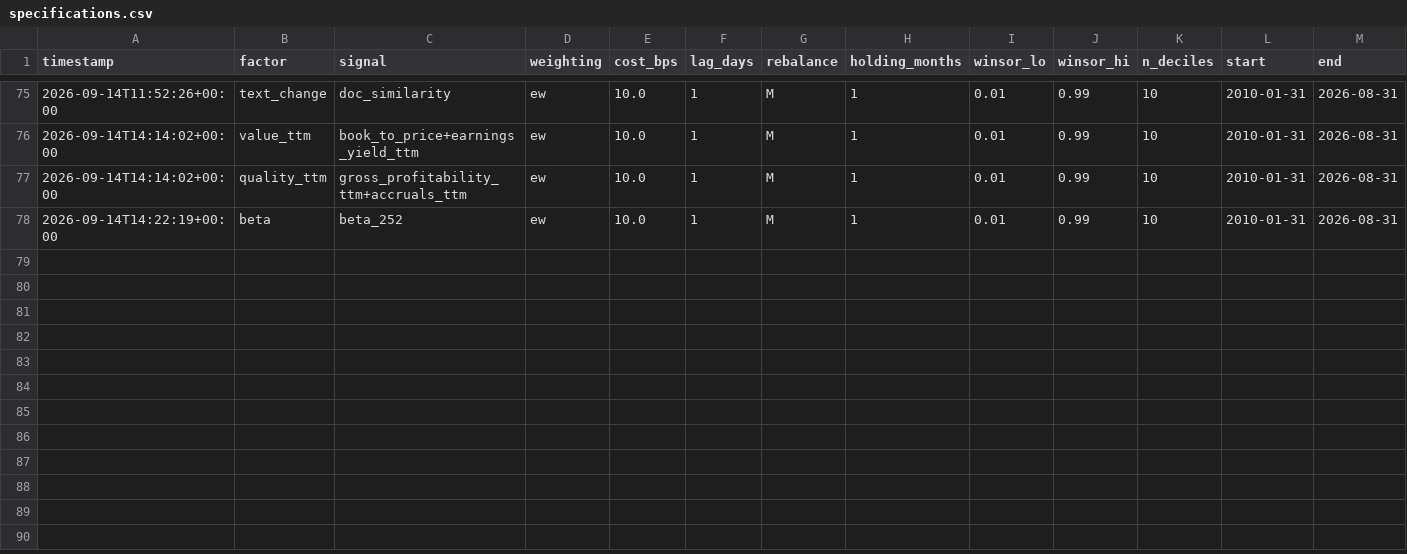
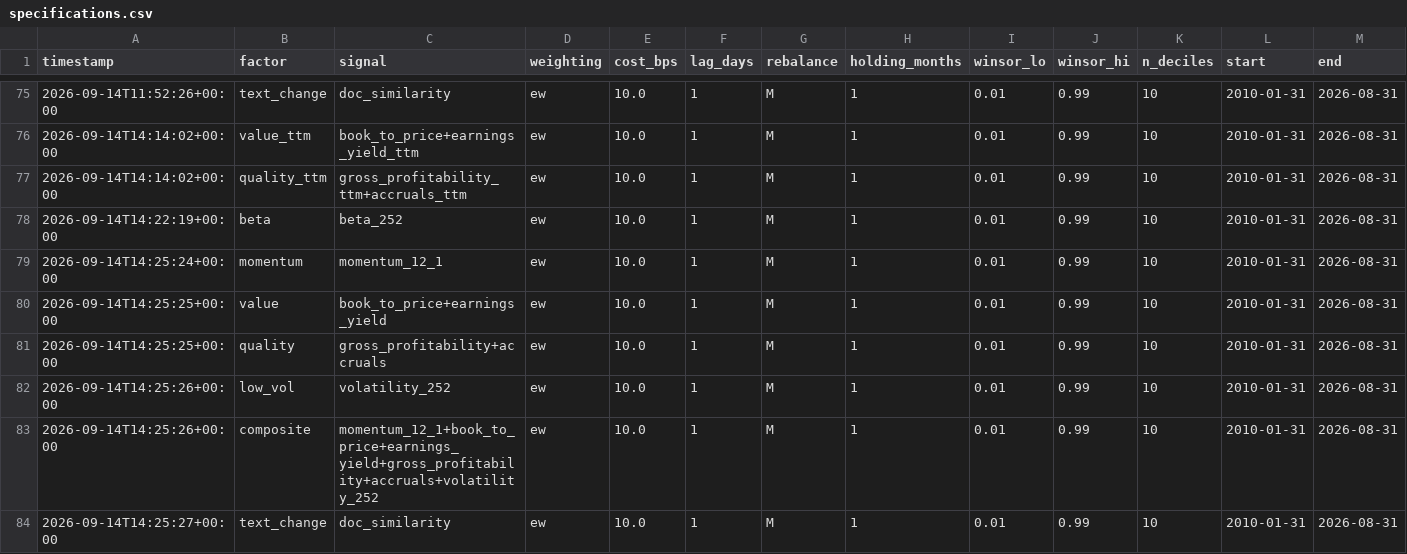
Before and after one commit to uty101/Cross-Sectional-Factor-Backtester, a CSV file: reports/specifications.csv, drawn as a sheet; only a part is shown, gaps mark what is left out; rows hold the shown columns only; the diff names each change by its address in the sheet, - before the commit and + after, or states it on an @@ line.

```diff
--- a/reports/specifications.csv
+++ b/reports/specifications.csv
+row 79: 2026-09-14T14:25:24+00:00 | momentum | momentum_12_1 | ew | 10.0 | 1 | M | 1 | 0.01 | 0.99 | 10 | 2010-01-31 | 2026-08-31
+row 80: 2026-09-14T14:25:25+00:00 | value | book_to_price+earnings_yield | ew | 10.0 | 1 | M | 1 | 0.01 | 0.99 | 10 | 2010-01-31 | 2026-08-31
+row 81: 2026-09-14T14:25:25+00:00 | quality | gross_profitability+accruals | ew | 10.0 | 1 | M | 1 | 0.01 | 0.99 | 10 | 2010-01-31 | 2026-08-31
+row 82: 2026-09-14T14:25:26+00:00 | low_vol | volatility_252 | ew | 10.0 | 1 | M | 1 | 0.01 | 0.99 | 10 | 2010-01-31 | 2026-08-31
+row 83: 2026-09-14T14:25:26+00:00 | composite | momentum_12_1+book_to_price+earnings_yield+gross_profitability+accruals+volatility_252 | ew | 10.0 | 1 | M | 1 | 0.01 | 0.99 | 10 | 2010-01-31 | 2026-08-31
+row 84: 2026-09-14T14:25:27+00:00 | text_change | doc_similarity | ew | 10.0 | 1 | M | 1 | 0.01 | 0.99 | 10 | 2010-01-31 | 2026-08-31
```
Also changed, not shown: 15 other files.
